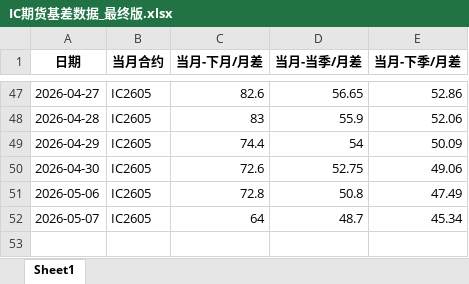
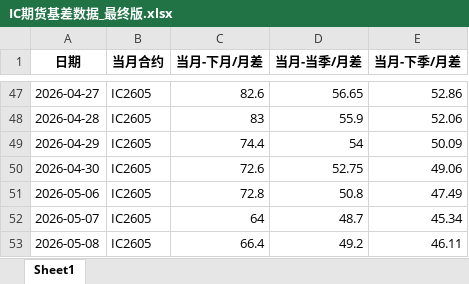
Before and after one commit to small-zhangfish/ic-futures-monitor, an Excel workbook: IC期货基差数据_最终版.xlsx, sheet Sheet1, drawn as a sheet; only a part is shown, gaps mark what is left out; values as stored, in another font and other column widths than the file's, no borders; the diff names each change by its address in the sheet, - before the commit and + after, or states it on an @@ line.

```diff
--- a/IC期货基差数据_最终版.xlsx (sheet Sheet1)
+++ b/IC期货基差数据_最终版.xlsx (sheet Sheet1)
+row 53: 2026-05-08 | IC2605 | 66.4 | 49.2 | 46.11
```
Also changed, not shown: 3 other files.
